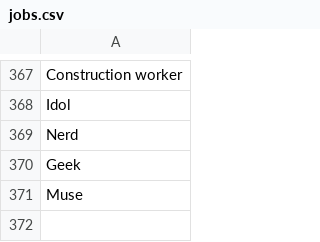
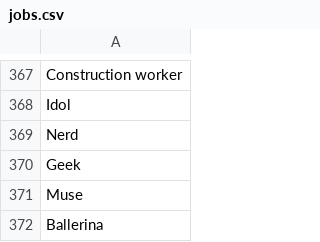
Before and after one commit to AIrjen/OneButtonPrompt, a CSV file: csvfiles/jobs.csv, drawn as a sheet; only a part is shown, gaps mark what is left out; the diff names each change by its address in the sheet, - before the commit and + after, or states it on an @@ line.

```diff
--- a/csvfiles/jobs.csv
+++ b/csvfiles/jobs.csv
+row 372: Ballerina
```
Also changed, not shown: 3 other files.
